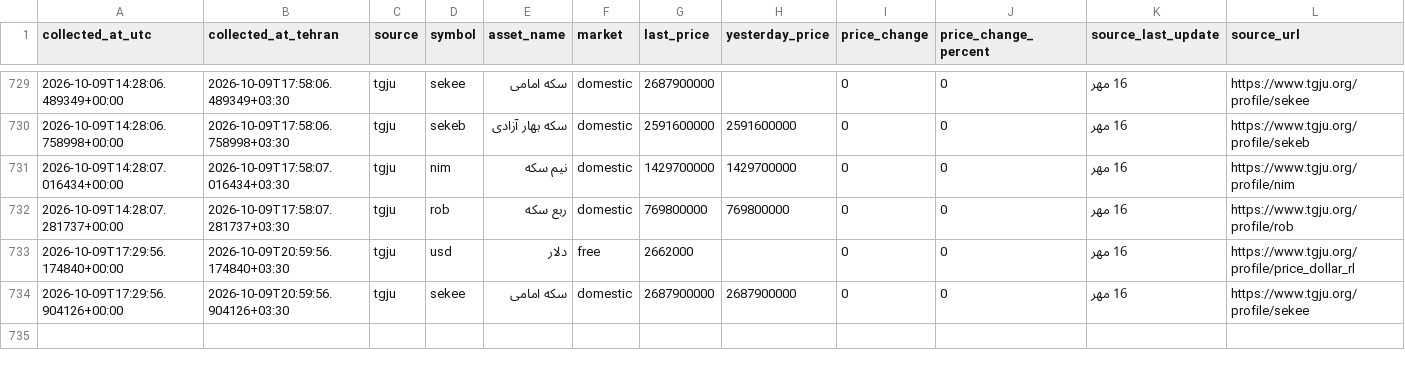
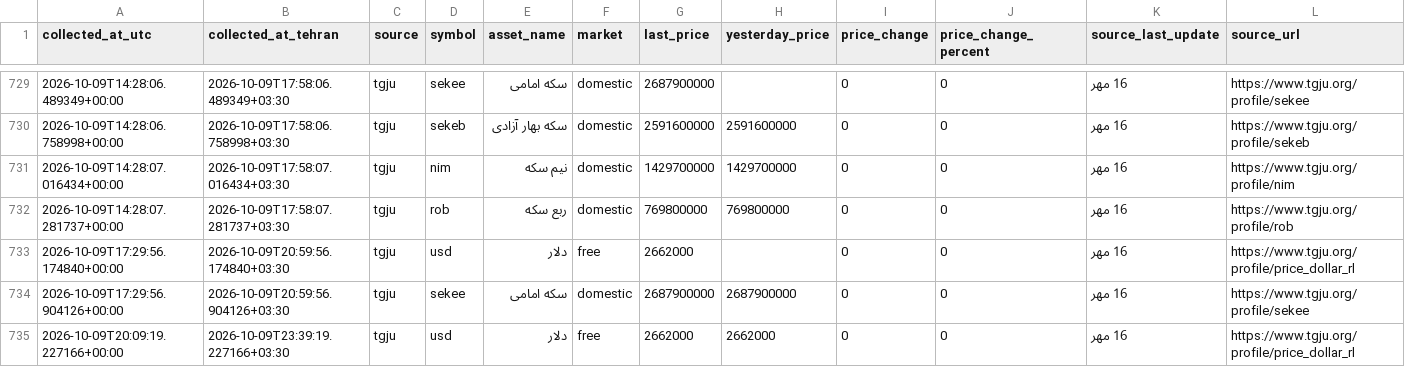
Before and after one commit to mahdi-price-monitor/price-monitor, a CSV file: data/tgju_market_history.csv, drawn as a sheet; only a part is shown, gaps mark what is left out.

```diff
--- a/data/tgju_market_history.csv
+++ b/data/tgju_market_history.csv
@@ -734 +734,2 @@
 2026-10-09T17:29:56.904126+00:00,2026-10-09T20:59:56.904126+03:30,tgju,sekee,سکه امامی,domestic,2687900000,2687900000,0,0,16 مهر,https://www.tgju.org/profile/sekee
+2026-10-09T20:09:19.227166+00:00,2026-10-09T23:39:19.227166+03:30,tgju,usd,دلار,free,2662000,2662000,0,0,16 مهر,https://www.tgju.org/profile/price_dollar_rl
```
Also changed, not shown: data/tgju_dashboard.csv, data/tgju_market_latest.csv, 1 other file.
